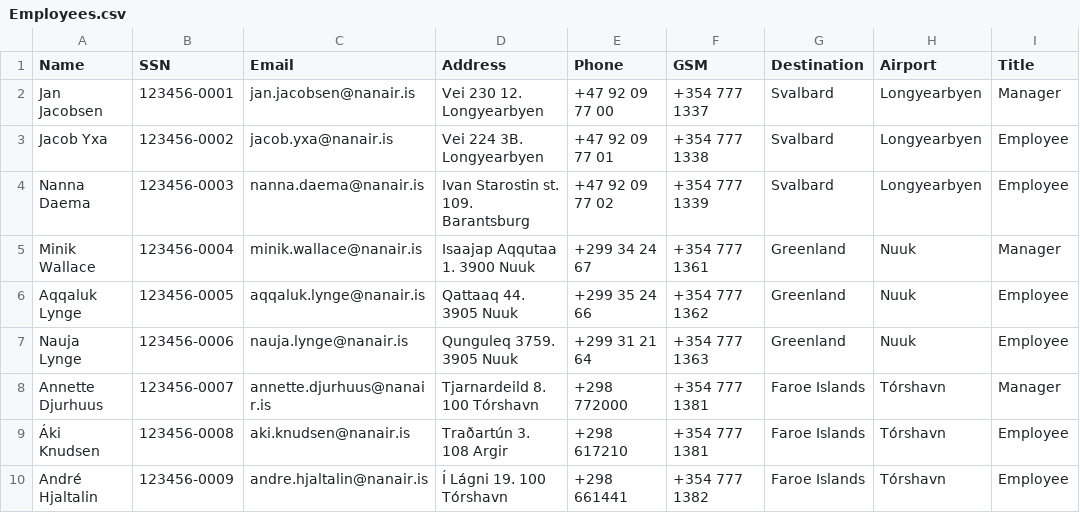
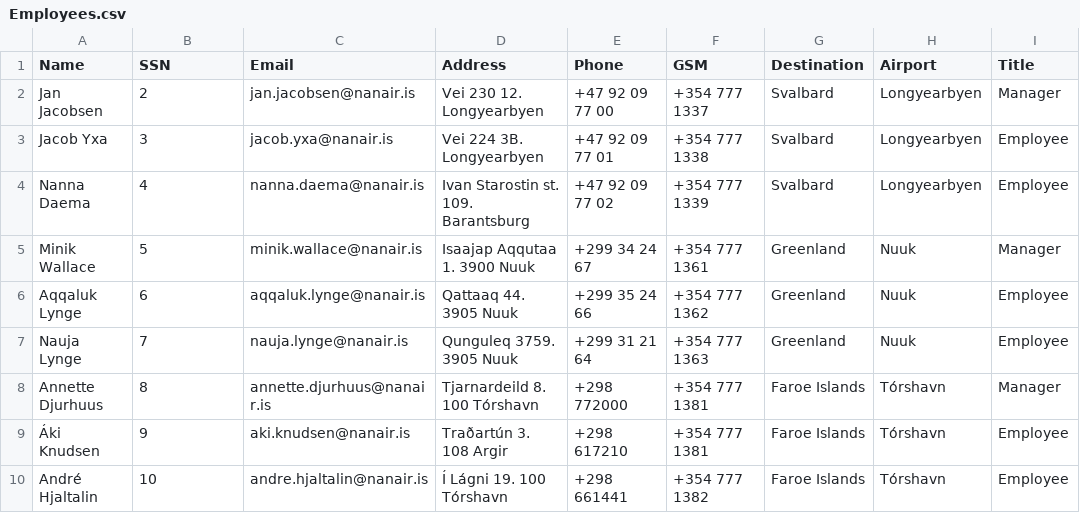
Before and after one commit to saraatla/VLN1-H25, a CSV file: csv/Employees.csv, drawn as a sheet.

```diff
--- a/csv/Employees.csv
+++ b/csv/Employees.csv
@@ -1,10 +1,10 @@
 Name,SSN,Email,Address,Phone,GSM,Destination,Airport,Title
-Jan Jacobsen,123456-0001,jan.jacobsen@nanair.is,Vei 230 12. Longyearbyen,+47 92 09 77 00,+354 777 1337,Svalbard,Longyearbyen,Manager
-Jacob Yxa,123456-0002,jacob.yxa@nanair.is,Vei 224 3B. Longyearbyen,+47 92 09 77 01,+354 777 1338,Svalbard,Longyearbyen,Employee
-Nanna Daema,123456-0003,nanna.daema@nanair.is,Ivan Starostin st. 109. Barantsburg,+47 92 09 77 02,+354 777 1339,Svalbard,Longyearbyen,Employee
-Minik Wallace,123456-0004,minik.wallace@nanair.is,Isaajap Aqqutaa 1. 3900 Nuuk,+299 34 24 67,+354 777 1361,Greenland,Nuuk,Manager
-Aqqaluk Lynge,123456-0005,aqqaluk.lynge@nanair.is,Qattaaq 44. 3905 Nuuk,+299 35 24 66,+354 777 1362,Greenland,Nuuk,Employee
-Nauja Lynge,123456-0006,nauja.lynge@nanair.is,Qunguleq 3759. 3905 Nuuk,+299 31 21 64,+354 777 1363,Greenland,Nuuk,Employee
-Annette Djurhuus,123456-0007,annette.djurhuus@nanair.is,Tjarnardeild 8. 100 Tórshavn,+298 772000,+354 777 1381,Faroe Islands,Tórshavn,Manager
-Áki Knudsen,123456-0008,aki.knudsen@nanair.is,Traðartún 3. 108 Argir,+298 617210,+354 777 1381,Faroe Islands,Tórshavn,Employee
-André Hjaltalin,123456-0009,andre.hjaltalin@nanair.is,Í Lágni 19. 100 Tórshavn,+298 661441,+354 777 1382,Faroe Islands,Tórshavn,Employee
+Jan Jacobsen,2,jan.jacobsen@nanair.is,Vei 230 12. Longyearbyen,+47 92 09 77 00,+354 777 1337,Svalbard,Longyearbyen,Manager
+Jacob Yxa,3,jacob.yxa@nanair.is,Vei 224 3B. Longyearbyen,+47 92 09 77 01,+354 777 1338,Svalbard,Longyearbyen,Employee
+Nanna Daema,4,nanna.daema@nanair.is,Ivan Starostin st. 109. Barantsburg,+47 92 09 77 02,+354 777 1339,Svalbard,Longyearbyen,Employee
+Minik Wallace,5,minik.wallace@nanair.is,Isaajap Aqqutaa 1. 3900 Nuuk,+299 34 24 67,+354 777 1361,Greenland,Nuuk,Manager
+Aqqaluk Lynge,6,aqqaluk.lynge@nanair.is,Qattaaq 44. 3905 Nuuk,+299 35 24 66,+354 777 1362,Greenland,Nuuk,Employee
+Nauja Lynge,7,nauja.lynge@nanair.is,Qunguleq 3759. 3905 Nuuk,+299 31 21 64,+354 777 1363,Greenland,Nuuk,Employee
+Annette Djurhuus,8,annette.djurhuus@nanair.is,Tjarnardeild 8. 100 Tórshavn,+298 772000,+354 777 1381,Faroe Islands,Tórshavn,Manager
+Áki Knudsen,9,aki.knudsen@nanair.is,Traðartún 3. 108 Argir,+298 617210,+354 777 1381,Faroe Islands,Tórshavn,Employee
+André Hjaltalin,10,andre.hjaltalin@nanair.is,Í Lágni 19. 100 Tórshavn,+298 661441,+354 777 1382,Faroe Islands,Tórshavn,Employee
```
Also changed, not shown: 4 other files.
